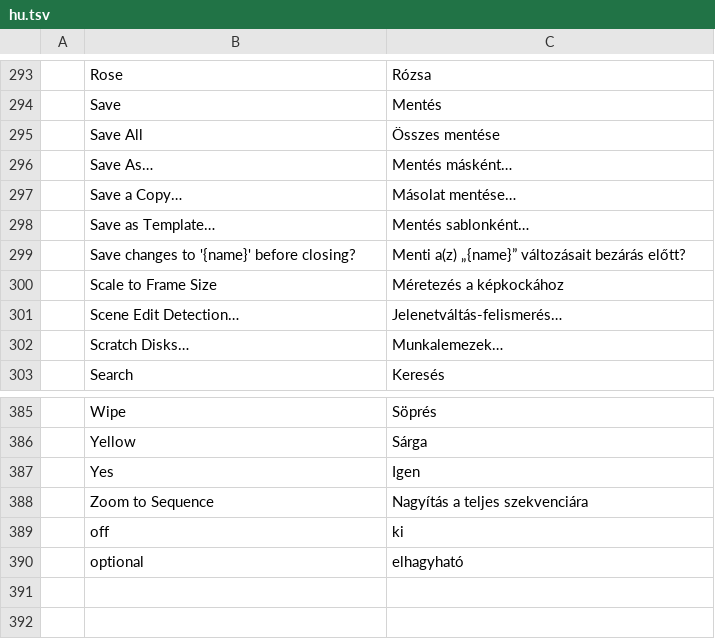
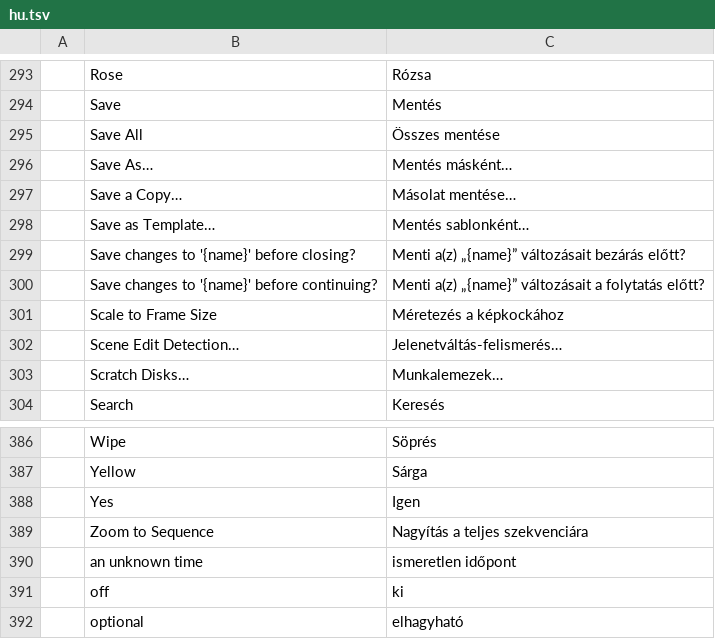
Before and after one commit to ubuntuokos/CinemaFundArchitecture4, a TSV file: python/cfa4_qt/i18n/hu.tsv, drawn as a sheet; only a part is shown, gaps mark what is left out; the diff names each change by its address in the sheet, - before the commit and + after, or states it on an @@ line.

```diff
--- a/python/cfa4_qt/i18n/hu.tsv
+++ b/python/cfa4_qt/i18n/hu.tsv
+row 300:  | Save changes to '{name}' before continuing? | Menti a(z) „{name}” változásait a folytatás előtt?
+row 390:  | an unknown time | ismeretlen időpont
```
Also changed, not shown: 5 other files.
